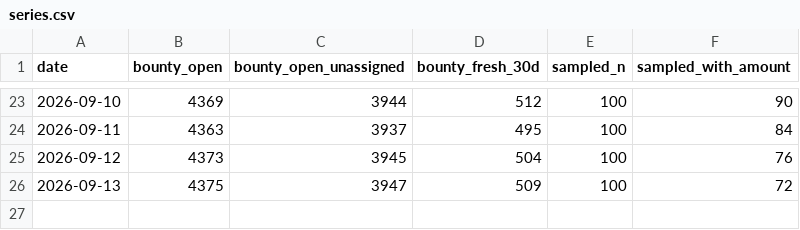
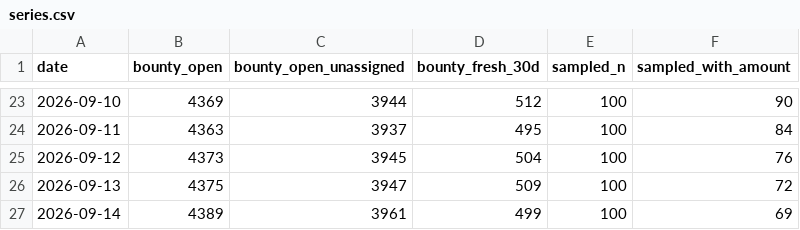
Before and after one commit to Kairose-master/handsel, a CSV file: data/demand-census/series.csv, drawn as a sheet; only a part is shown, gaps mark what is left out; the diff names each change by its address in the sheet, - before the commit and + after, or states it on an @@ line.

Commit message:
data(census): 2026-09-14

```diff
--- a/data/demand-census/series.csv
+++ b/data/demand-census/series.csv
+row 27: 2026-09-14 | 4389 | 3961 | 499 | 100 | 69
```
